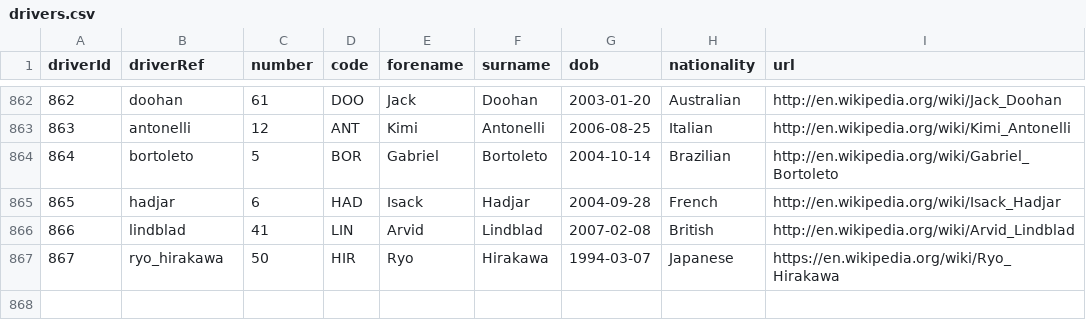
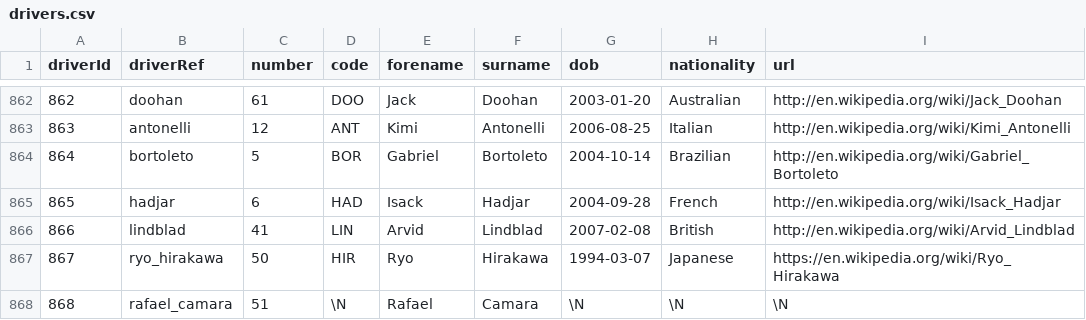
Before and after one commit to JaimeRmz/f1-predictor, a CSV file: data/drivers.csv, drawn as a sheet; only a part is shown, gaps mark what is left out.

Commit message:
feat(data): ingest Brazilian GP (1188) via Jolpica
Final classification for round 20: 22 results + 22 qualifying, 25 driver-standings and 11
constructor-standings rows. Rafael Camara (Haas, #51) was not in drivers.csv; added as
driverId 868 with Jolpica's spelling and \N for the fields Jolpica does not provide
(code, dob, nationality, url). Nothing invented.

f1_master.csv rebuilt by executing the notebook in a scratch copy: +22 rows (7333 -> 7355 ==
results.csv rows from 2010), 0 existing cells changed, all model and feature pickles
byte-identical to the committed ones (verified by sha256), so none is touched. lookups.pkl
rebuilt from the new master. The R20 driver and constructor standings are Jolpica's cumulative
values and already include the post-race penalties on round 19 (see the follow-up commit).

```diff
--- a/data/drivers.csv
+++ b/data/drivers.csv
@@ -867 +867,2 @@ driverId,driverRef,number,code,forename,surname,dob,nationality,url
 867,ryo_hirakawa,50,HIR,Ryo,Hirakawa,1994-03-07,Japanese,https://en.wikipedia.org/wiki/Ryo_Hirakawa
+868,rafael_camara,51,\N,Rafael,Camara,\N,\N,\N
```
Also changed, not shown: data/constructor_standings.csv, data/driver_standings.csv, 4 other files.
